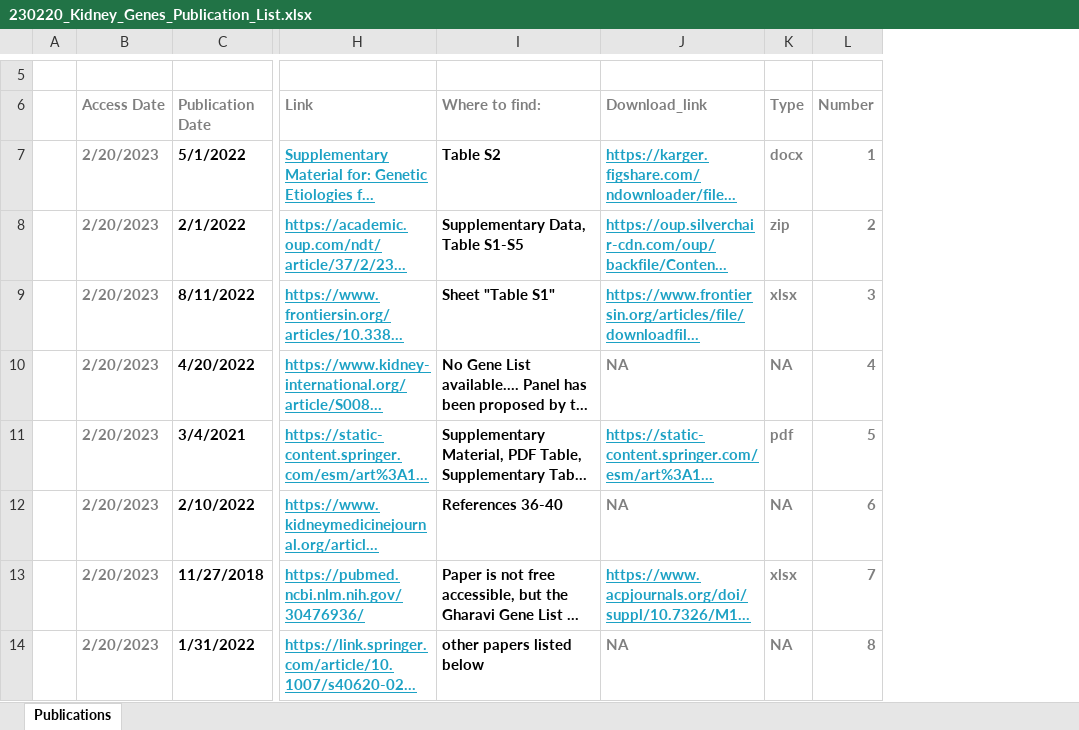
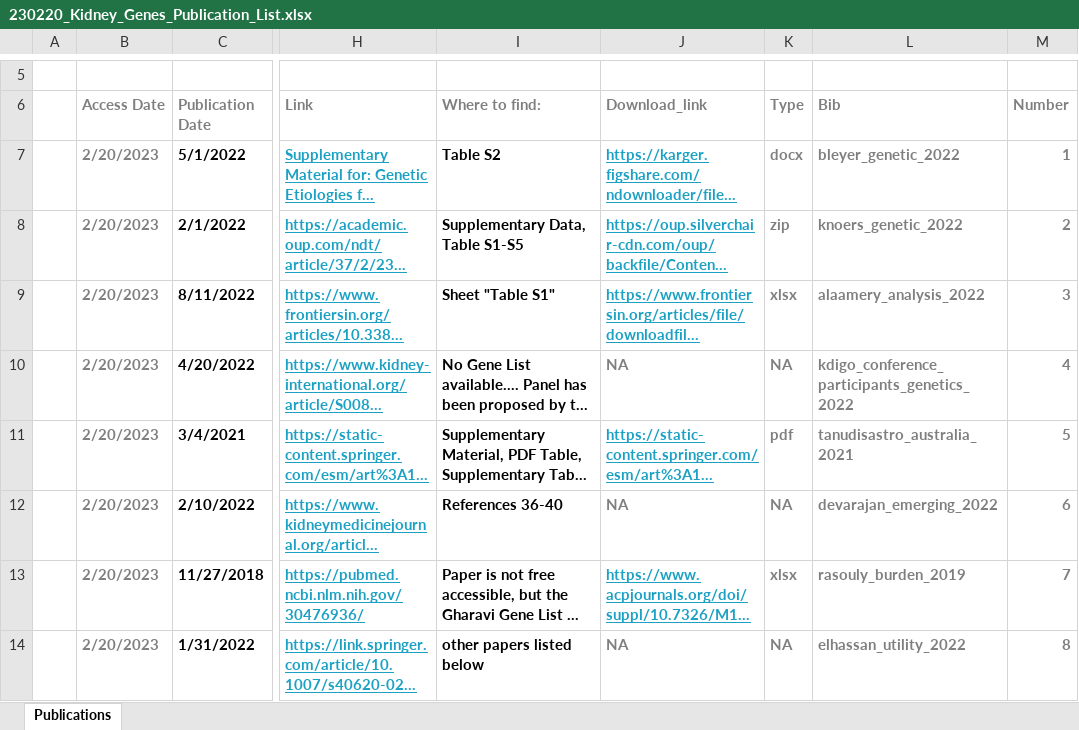
Before and after one commit to halbritter-lab/kidney-genetics, an Excel workbook: analyses/02_Literature/data/230220_Kidney_Genes_Publication_List.xlsx, sheet Publications, drawn as a sheet; only a part is shown, gaps mark what is left out; long unchanged cells end in …; values as stored, in another font and other column widths than the file's, no borders; table styles not drawn; the diff names each change by its address in the sheet, - before the commit and + after, or states it on an @@ line.

Commit message:
add bib short title to table

```diff
--- a/analyses/02_Literature/data/230220_Kidney_Genes_Publication_List.xlsx (sheet Publications)
+++ b/analyses/02_Literature/data/230220_Kidney_Genes_Publication_List.xlsx (sheet Publications)
+column L (Bib), rows 7-14: bleyer_genetic_2022 | knoers_genetic_2022 | alaamery_analysis_2022 | kdigo_conference_participants_genetics_2022 | tanudisastro_australia_2021 | devarajan_emerging_2022 | rasouly_burden_2019 | elhassan_utility_2022
```
